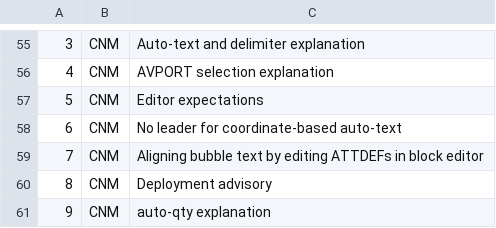
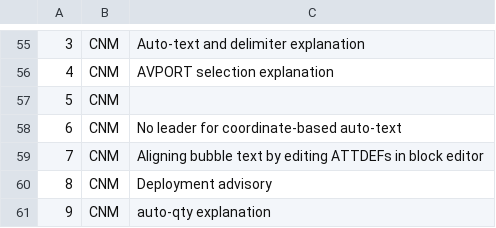
Before and after one commit to hawstom/cnm, a CSV file: devsource/haws-tip-registry.csv, drawn as a sheet; only a part is shown, gaps mark what is left out; the diff names each change by its address in the sheet, - before the commit and + after, or states it on an @@ line.

```diff
--- a/devsource/haws-tip-registry.csv
+++ b/devsource/haws-tip-registry.csv
-C57: Editor expectations
+C57: (empty)
```
Also changed, not shown: 2 other files.
